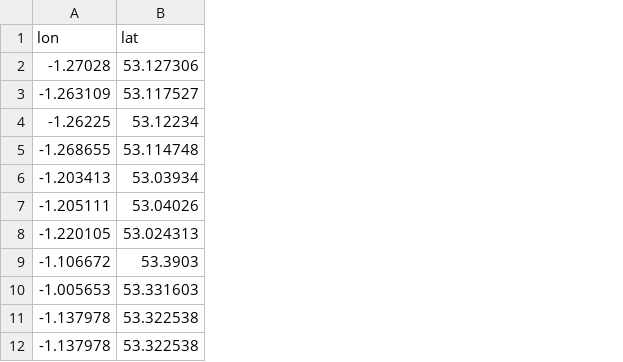
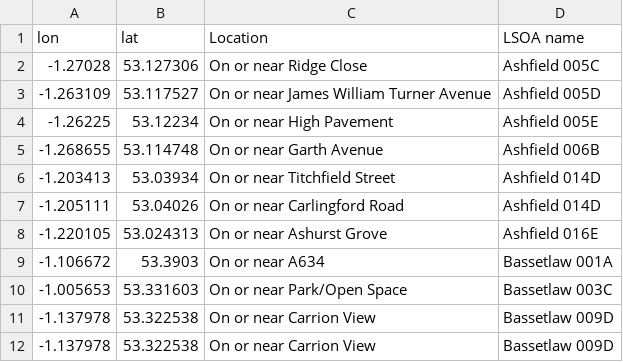
Before and after one commit to DHANUSH7080/Nottingham_Phone_Theft, a CSV file: phone_theft.csv, drawn as a sheet; only a part is shown; the diff names each change by its address in the sheet, - before the commit and + after, or states it on an @@ line.

Commit message:
Add files via upload

```diff
--- a/phone_theft.csv
+++ b/phone_theft.csv
+column C (Location), rows 2-12: On or near Ridge Close | On or near James William Turner Avenue | On or near High Pavement | On or near Garth Avenue | On or near Titchfield Street | On or near Carlingford Road | On or near Ashurst Grove | On or near A634 | On or near Park/Open Space | On or near Carrion View | On or near Carrion View
+column D (LSOA name), rows 2-12: Ashfield 005C | Ashfield 005D | Ashfield 005E | Ashfield 006B | Ashfield 014D | Ashfield 014D | Ashfield 016E | Bassetlaw 001A | Bassetlaw 003C | Bassetlaw 009D | Bassetlaw 009D
```
